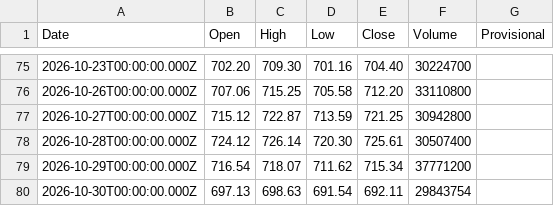
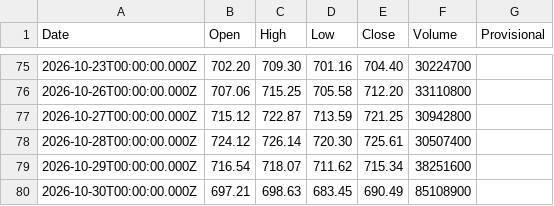
Before and after one commit to truedichotomy/QQQ_long_term_strategy, a CSV file: data/QQQ (local).csv, drawn as a sheet; only a part is shown, gaps mark what is left out.

```diff
--- a/data/QQQ (local).csv
+++ b/data/QQQ (local).csv
@@ -78,3 +78,3 @@
 "2026-10-28T00:00:00.000Z","724.12","726.14","720.30","725.61","30507400",""
-"2026-10-29T00:00:00.000Z","716.54","718.07","711.62","715.34","37771200",""
-"2026-10-30T00:00:00.000Z","697.13","698.63","691.54","692.11","29843754",""
+"2026-10-29T00:00:00.000Z","716.54","718.07","711.62","715.34","38251600",""
+"2026-10-30T00:00:00.000Z","697.21","698.63","683.45","690.49","85108900",""
```
Also changed, not shown: data/rates/TBILL_3M.csv, 2 other files.
